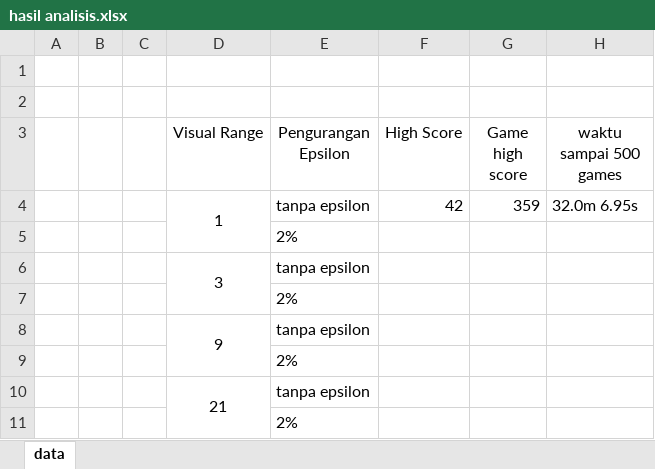
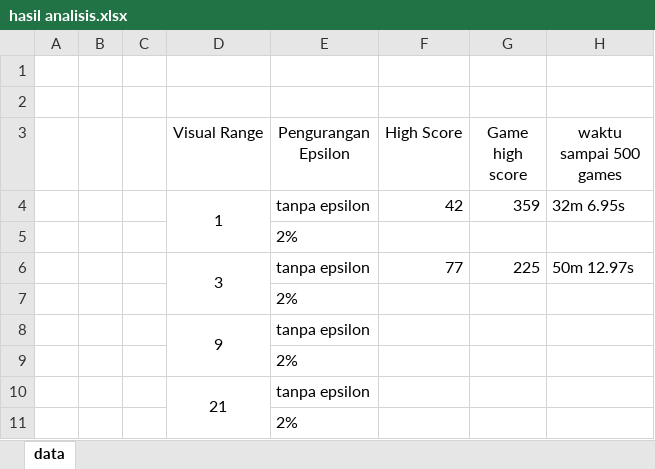
Before and after one commit to rama-bena/snake-game-ai, an Excel workbook: analisis/hasil analisis.xlsx, sheet data, drawn as a sheet; values as stored, in another font and other column widths than the file's, no borders; removed rows and columns are numbered as before the commit, all else as after; the diff names each change by its address in the sheet, - before the commit and + after, or states it on an @@ line.

```diff
--- a/analisis/hasil analisis.xlsx (sheet data)
+++ b/analisis/hasil analisis.xlsx (sheet data)
-H4 (waktu sampai 500 games): 32.0m 6.95s
+H4 (waktu sampai 500 games): 32m 6.95s
-row 6:  |  |  | 3 | tanpa epsilon
+row 6:  |  |  | 3 | tanpa epsilon | 77 | 225 | 50m 12.97s
```
Also changed, not shown: 6 other files.
